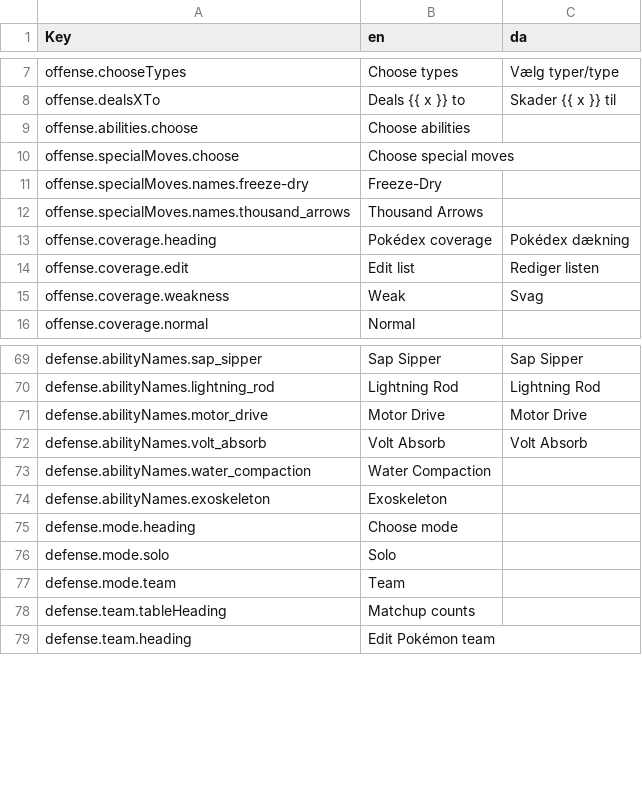
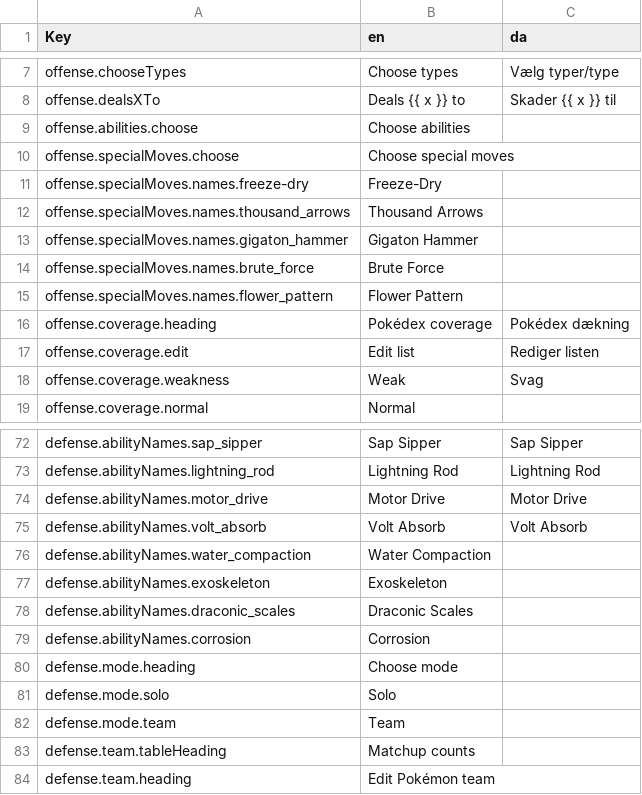
Before and after one commit to ViZarSmogon/pkmn.help, a CSV file: public/translations/da.csv, drawn as a sheet; only a part is shown, gaps mark what is left out; the diff names each change by its address in the sheet, - before the commit and + after, or states it on an @@ line.

```diff
--- a/public/translations/da.csv
+++ b/public/translations/da.csv
+row 13: offense.specialMoves.names.gigaton_hammer | Gigaton Hammer
+row 14: offense.specialMoves.names.brute_force | Brute Force
+row 15: offense.specialMoves.names.flower_pattern | Flower Pattern
+row 78: defense.abilityNames.draconic_scales | Draconic Scales
+row 79: defense.abilityNames.corrosion | Corrosion
```
Also changed, not shown: public/translations/de.csv, public/translations/en.csv, 20 other files.
